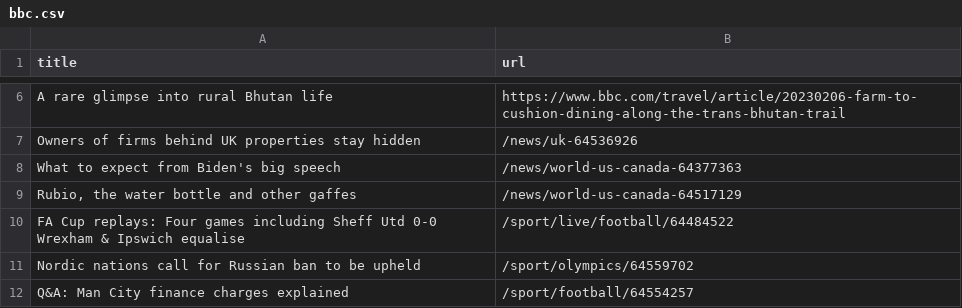
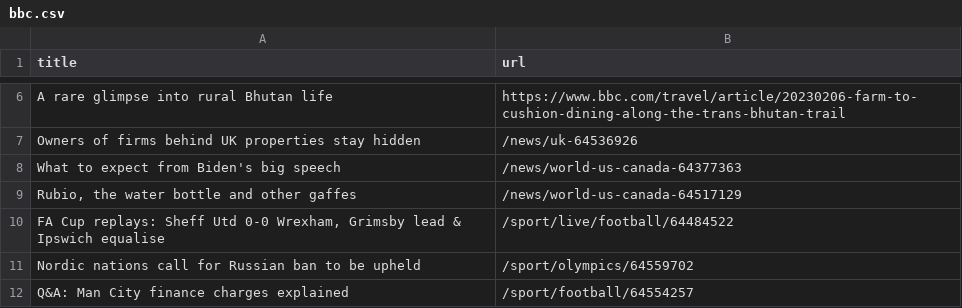
Before and after one commit to ramanshreya/automatic-scraper, a CSV file: bbc.csv, drawn as a sheet; only a part is shown, gaps mark what is left out.

```diff
--- a/bbc.csv
+++ b/bbc.csv
@@ -9,3 +9,3 @@ What to expect from Biden's big speech,/news/world-us-canada-64377363
 "Rubio, the water bottle and other gaffes",/news/world-us-canada-64517129
-FA Cup replays: Four games including Sheff Utd 0-0 Wrexham & Ipswich equalise,/sport/live/football/64484522
+"FA Cup replays: Sheff Utd 0-0 Wrexham, Grimsby lead & Ipswich equalise",/sport/live/football/64484522
 Nordic nations call for Russian ban to be upheld,/sport/olympics/64559702
```
